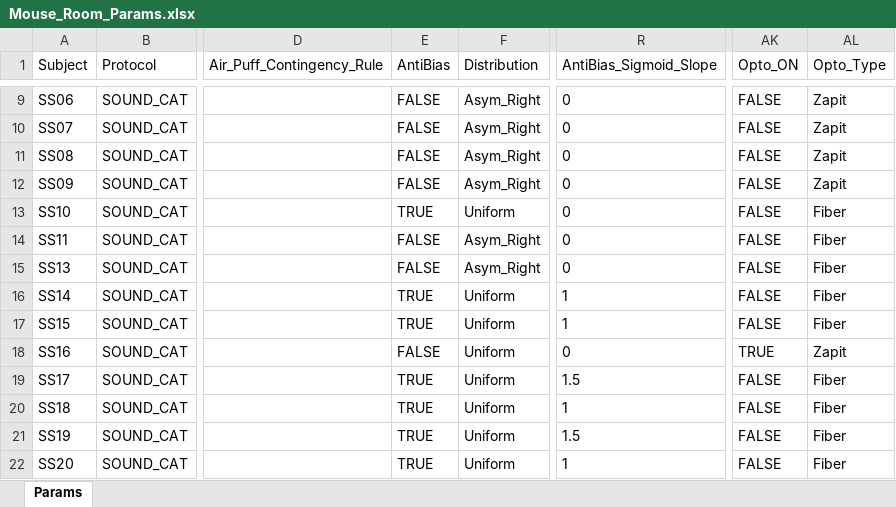
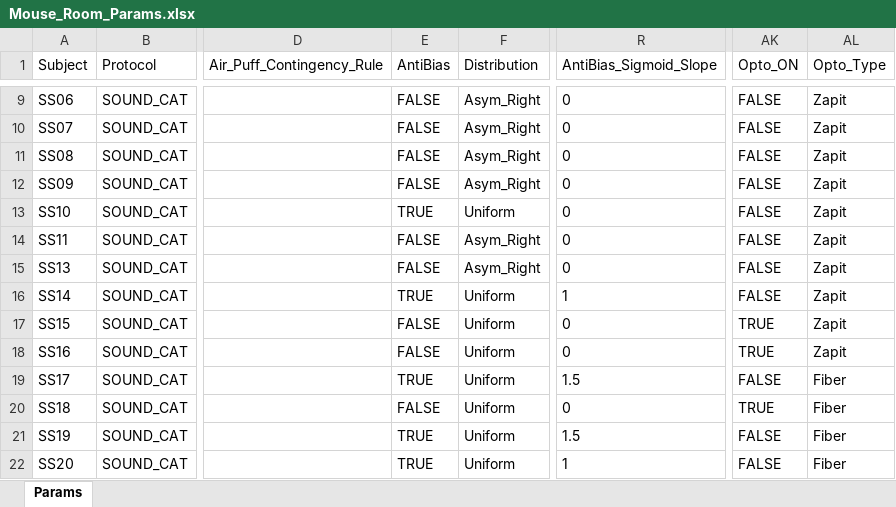
Before and after one commit to serkanshentyurk/behaviour_rig, an Excel workbook: Params/Mouse_Room_Params.xlsx, sheet Params, drawn as a sheet; only a part is shown, gaps mark what is left out; values as stored, in another font and other column widths than the file's, no borders; the diff names each change by its address in the sheet, - before the commit and + after, or states it on an @@ line.

Commit message:
params adjusted

```diff
--- a/Params/Mouse_Room_Params.xlsx (sheet Params)
+++ b/Params/Mouse_Room_Params.xlsx (sheet Params)
-AL13:AL17 (Opto_Type): Fiber
+AL13:AL17 (Opto_Type): Zapit
-E17 (AntiBias): TRUE
+E17 (AntiBias): FALSE
-R17 (AntiBias_Sigmoid_Slope): 1
+R17 (AntiBias_Sigmoid_Slope): 0
-AK17 (Opto_ON): FALSE
+AK17 (Opto_ON): TRUE
-E20 (AntiBias): TRUE
+E20 (AntiBias): FALSE
-R20 (AntiBias_Sigmoid_Slope): 1
+R20 (AntiBias_Sigmoid_Slope): 0
-AK20 (Opto_ON): FALSE
+AK20 (Opto_ON): TRUE
```
